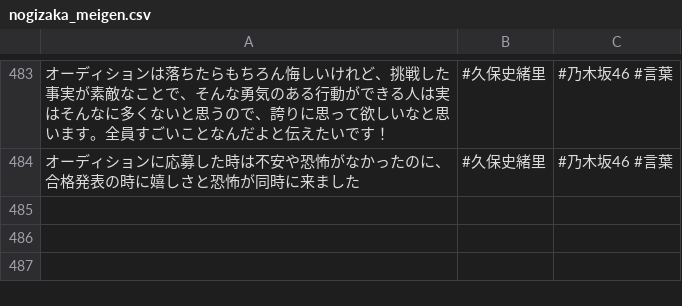
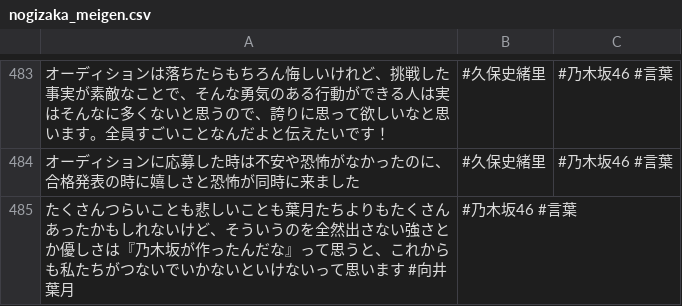
Before and after one commit to tonytani37/nogizaka46_live, a CSV file: nogizaka_meigen.csv, drawn as a sheet; only a part is shown, gaps mark what is left out.

Commit message:
2022/11/11  1:42

```diff
--- a/nogizaka_meigen.csv
+++ b/nogizaka_meigen.csv
@@ -484 +484,2 @@
 オーディションに応募した時は不安や恐怖がなかったのに、合格発表の時に嬉しさと恐怖が同時に来ました,#久保史緒里,#乃木坂46 #言葉
+たくさんつらいことも悲しいことも葉月たちよりもたくさんあったかもしれないけど、そういうのを全然出さない強さとか優しさは『乃木坂が作ったんだな』って思うと、これからも私たちがつないでいかないといけないって思います #向井葉月,#乃木坂46 #言葉
```
